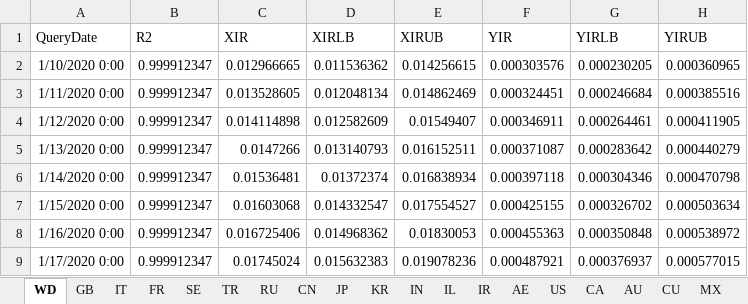
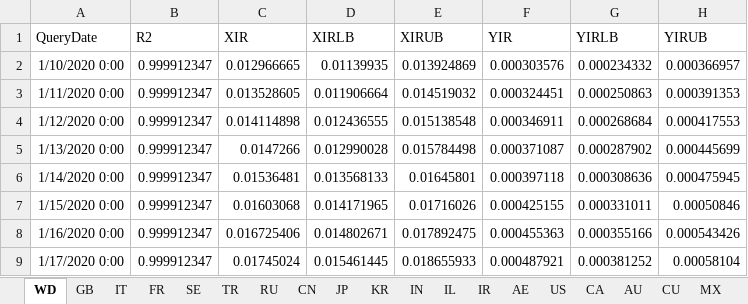
Before and after one commit to somefunAgba/NLSIG-COVID19Lab, an Excel workbook: measures/dths/06-Dec-2020/dmetrics_df.xlsx, sheet WD, drawn as a sheet; only a part is shown; values as stored, in another font and other column widths than the file's, no borders; the diff covers the shown part only; the diff names each change by its address in the sheet, - before the commit and + after, or states it on an @@ line.

```diff
--- a/measures/dths/06-Dec-2020/dmetrics_df.xlsx (sheet WD)
+++ b/measures/dths/06-Dec-2020/dmetrics_df.xlsx (sheet WD)
-D2 (XIRLB): 0.011536362
+D2 (XIRLB): 0.01139935
-E2 (XIRUB): 0.014256615
+E2 (XIRUB): 0.013924869
-G2 (YIRLB): 0.000230205
+G2 (YIRLB): 0.000234332
-H2 (YIRUB): 0.000360965
+H2 (YIRUB): 0.000366957
-D3 (XIRLB): 0.012048134
+D3 (XIRLB): 0.011906664
-E3 (XIRUB): 0.014862469
+E3 (XIRUB): 0.014519032
-G3 (YIRLB): 0.000246684
+G3 (YIRLB): 0.000250863
-H3 (YIRUB): 0.000385516
+H3 (YIRUB): 0.000391353
-D4 (XIRLB): 0.012582609
+D4 (XIRLB): 0.012436555
-E4 (XIRUB): 0.01549407
+E4 (XIRUB): 0.015138548
-G4 (YIRLB): 0.000264461
+G4 (YIRLB): 0.000268684
-H4 (YIRUB): 0.000411905
+H4 (YIRUB): 0.000417553
-D5 (XIRLB): 0.013140793
+D5 (XIRLB): 0.012990028
-E5 (XIRUB): 0.016152511
+E5 (XIRUB): 0.015784498
-G5 (YIRLB): 0.000283642
+G5 (YIRLB): 0.000287902
-H5 (YIRUB): 0.000440279
+H5 (YIRUB): 0.000445699
-D6 (XIRLB): 0.01372374
+D6 (XIRLB): 0.013568133
-E6 (XIRUB): 0.016838934
+E6 (XIRUB): 0.01645801
-G6 (YIRLB): 0.000304346
+G6 (YIRLB): 0.000308636
-H6 (YIRUB): 0.000470798
+H6 (YIRUB): 0.000475945
-D7 (XIRLB): 0.014332547
+D7 (XIRLB): 0.014171965
-E7 (XIRUB): 0.017554527
+E7 (XIRUB): 0.01716026
-G7 (YIRLB): 0.000326702
+G7 (YIRLB): 0.000331011
-H7 (YIRUB): 0.000503634
+H7 (YIRUB): 0.00050846
-D8 (XIRLB): 0.014968362
+D8 (XIRLB): 0.014802671
-E8 (XIRUB): 0.01830053
+E8 (XIRUB): 0.017892475
-G8 (YIRLB): 0.000350848
+G8 (YIRLB): 0.000355166
-H8 (YIRUB): 0.000538972
+H8 (YIRUB): 0.000543426
-D9 (XIRLB): 0.015632383
+D9 (XIRLB): 0.015461445
-E9 (XIRUB): 0.019078236
+E9 (XIRUB): 0.018655933
-G9 (YIRLB): 0.000376937
+G9 (YIRLB): 0.000381252
-H9 (YIRUB): 0.000577015
+H9 (YIRUB): 0.00058104
```
Also changed, not shown: 1315 edited cells elsewhere in this sheet, 17 other files.
